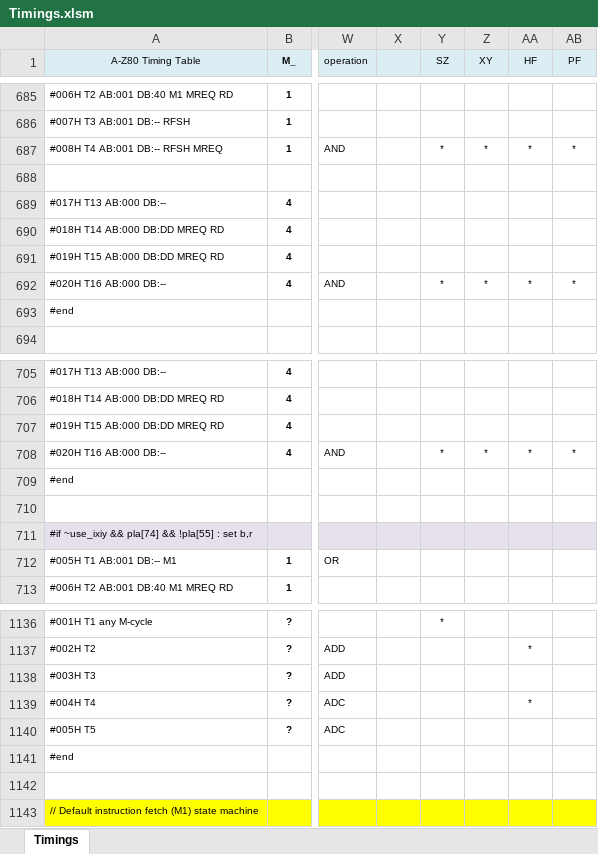
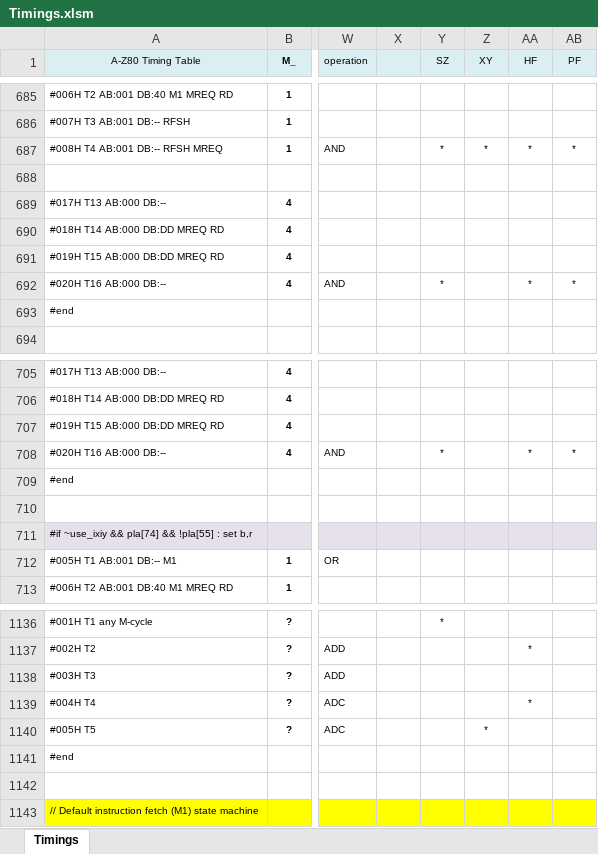
Before and after one commit to gdevic/A-Z80, an Excel workbook: cpu/control/Timings.xlsm, sheet Timings, drawn as a sheet; only a part is shown, gaps mark what is left out; values as stored, in another font and other column widths than the file's, no borders; conditional formats not drawn; the diff names each change by its address in the sheet, - before the commit and + after, or states it on an @@ line.

```diff
--- a/cpu/control/Timings.xlsm (sheet Timings)
+++ b/cpu/control/Timings.xlsm (sheet Timings)
-Z692 (XY): *
+Z692 (XY): (empty)
-Z708 (XY): *
+Z708 (XY): (empty)
-Z1140 (XY): (empty)
+Z1140 (XY): *
```
Also changed, not shown: 2 other files.
